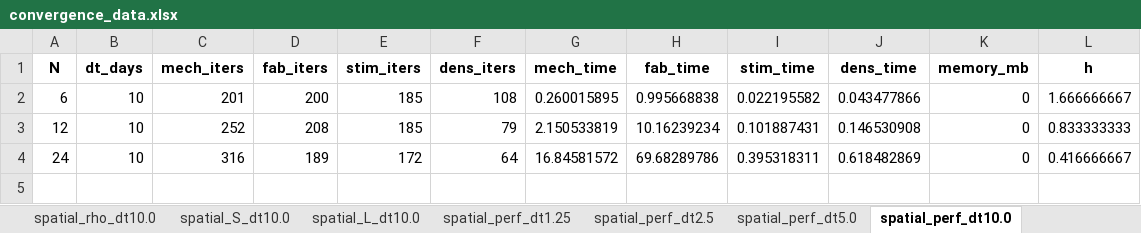
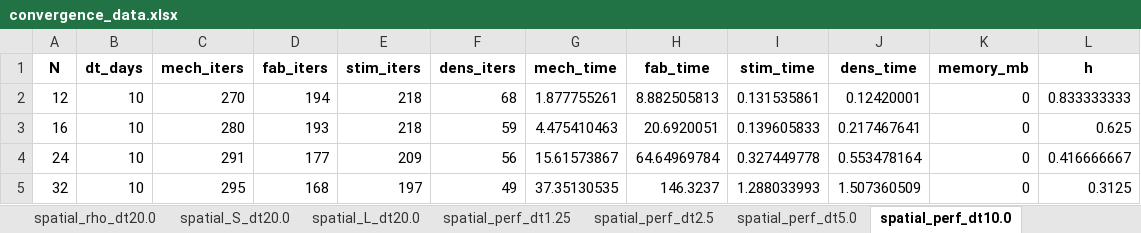
Before and after one commit to petr-henys/Smoothly-Coupled-Remodeling-with-Nonlocal-Stimulus-and-Fabric-Guided-Anisotropy, an Excel workbook: analysis/convergence_analysis/convergence_data.xlsx, sheet spatial_perf_dt10.0, drawn as a sheet; values as stored, in another font and other column widths than the file's, no borders; removed rows and columns are numbered as before the commit, all else as after; the diff names each change by its address in the sheet, - before the commit and + after, or states it on an @@ line.

```diff
--- a/analysis/convergence_analysis/convergence_data.xlsx (sheet spatial_perf_dt10.0)
+++ b/analysis/convergence_analysis/convergence_data.xlsx (sheet spatial_perf_dt10.0)
+sheet tab: spatial_rho_dt20.0
+sheet tab: spatial_S_dt20.0
+sheet tab: spatial_L_dt20.0
-row 2: 6 | 10 | 201 | 200 | 185 | 108 | 0.260015895 | 0.995668838 | 0.022195582 | 0.043477866 | 0 | 1.666666667
-C2 (mech_iters): 252
+C2 (mech_iters): 270
-D2 (fab_iters): 208
+D2 (fab_iters): 194
-E2 (stim_iters): 185
+E2 (stim_iters): 218
-F2 (dens_iters): 79
+F2 (dens_iters): 68
-G2 (mech_time): 2.150533819
+G2 (mech_time): 1.877755261
-H2 (fab_time): 10.16239234
+H2 (fab_time): 8.882505813
-I2 (stim_time): 0.101887431
+I2 (stim_time): 0.131535861
-J2 (dens_time): 0.146530908
+J2 (dens_time): 0.12420001
+row 3: 16 | 10 | 280 | 193 | 218 | 59 | 4.475410463 | 20.6920051 | 0.139605833 | 0.217467641 | 0 | 0.625
-C4 (mech_iters): 316
+C4 (mech_iters): 291
-D4 (fab_iters): 189
+D4 (fab_iters): 177
-E4 (stim_iters): 172
+E4 (stim_iters): 209
-F4 (dens_iters): 64
+F4 (dens_iters): 56
-G4 (mech_time): 16.84581572
+G4 (mech_time): 15.61573867
-H4 (fab_time): 69.68289786
+H4 (fab_time): 64.64969784
-I4 (stim_time): 0.395318311
+I4 (stim_time): 0.327449778
-J4 (dens_time): 0.618482869
+J4 (dens_time): 0.553478164
+row 5: 32 | 10 | 295 | 168 | 197 | 49 | 37.35130535 | 146.3237 | 1.288033993 | 1.507360509 | 0 | 0.3125
```
Also changed, not shown: sheet temporal_L_N16, sheet spatial_perf_dt5.0, sheet spatial_perf_dt2.5, sheet spatial_perf_dt1.25, sheet temporal_perf_N12, sheet temporal_perf_N24, 24 more sheets, other sheet tabs, 7 other files.
